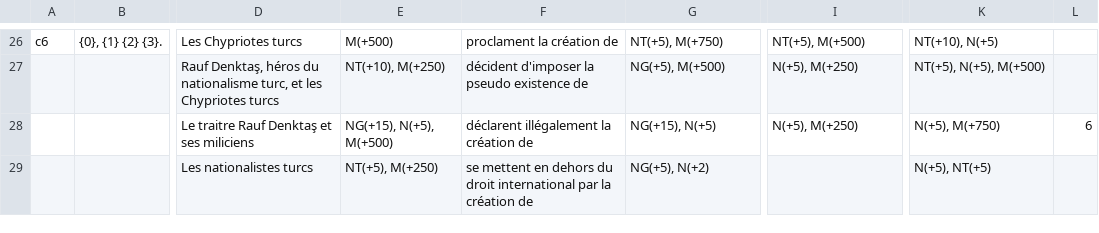
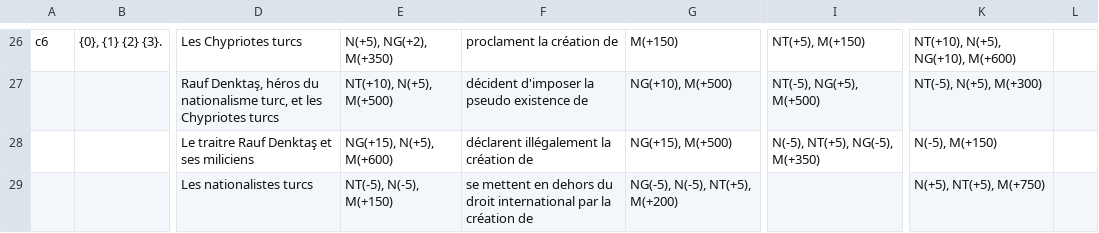
Before and after one commit to J-Revel/Game-Jam-Histoire-Galion, a CSV file: Project/Assets/Resources/Scenario Data - Choice Events.csv, drawn as a sheet; only a part is shown, gaps mark what is left out; the diff covers the shown part only; the diff names each change by its address in the sheet, - before the commit and + after, or states it on an @@ line.

```diff
--- a/Project/Assets/Resources/Scenario Data - Choice Events.csv
+++ b/Project/Assets/Resources/Scenario Data - Choice Events.csv
-E26: M(+500)
+E26: N(+5), NG(+2), M(+350)
-G26: NT(+5), M(+750)
+G26: M(+150)
-I26: NT(+5), M(+500)
+I26: NT(+5), M(+150)
-K26: NT(+10), N(+5)
+K26: NT(+10), N(+5), NG(+10), M(+600)
-E27: NT(+10), M(+250)
+E27: NT(+10), N(+5), M(+500)
-G27: NG(+5), M(+500)
+G27: NG(+10), M(+500)
-I27: N(+5), M(+250)
+I27: NT(-5), NG(+5), M(+500)
-K27: NT(+5), N(+5), M(+500)
+K27: NT(-5), N(+5), M(+300)
-E28: NG(+15), N(+5), M(+500)
+E28: NG(+15), N(+5), M(+600)
-G28: NG(+15), N(+5)
+G28: NG(+15), M(+500)
-I28: N(+5), M(+250)
+I28: N(-5), NT(+5), NG(-5), M(+350)
-K28: N(+5), M(+750)
+K28: N(-5), M(+150)
-L28: 6
+L28: (empty)
-E29: NT(+5), M(+250)
+E29: NT(-5), N(-5), M(+150)
-G29: NG(+5), N(+2)
+G29: NG(-5), N(-5), NT(+5), M(+200)
-K29: N(+5), NT(+5)
+K29: N(+5), NT(+5), M(+750)
```
Also changed, not shown: 90 edited cells elsewhere in this file, Project/Assets/Resources/Scenario Data - Gameplay Events.csv.
